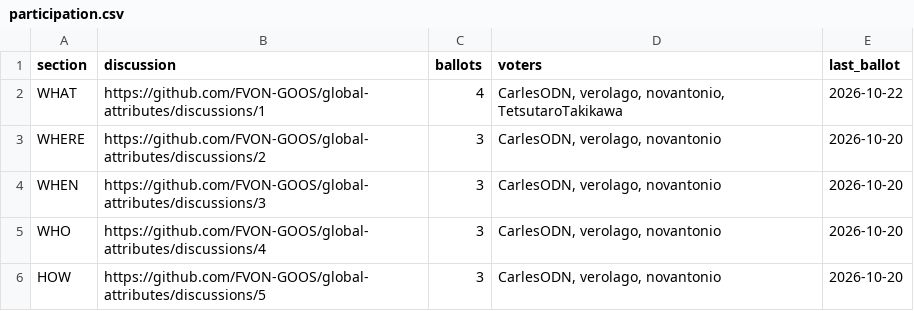
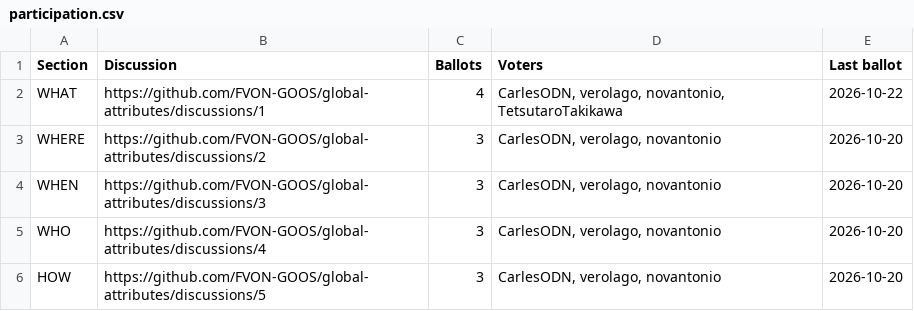
Before and after one commit to FVON-GOOS/global-attributes, a CSV file: results/participation.csv, drawn as a sheet.

```diff
--- a/results/participation.csv
+++ b/results/participation.csv
@@ -1,2 +1,2 @@
-section,discussion,ballots,voters,last_ballot
+Section,Discussion,Ballots,Voters,Last ballot
 WHAT,https://github.com/FVON-GOOS/global-attributes/discussions/1,4,"CarlesODN, verolago, novantonio, TetsutaroTakikawa",2026-10-22
```
Also changed, not shown: results/ballots.csv, results/summary.csv, 1 other file.
